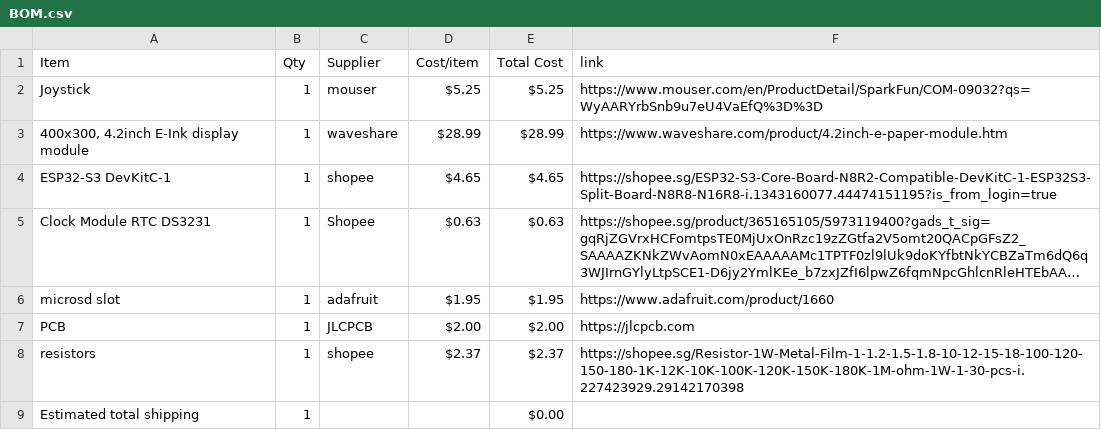
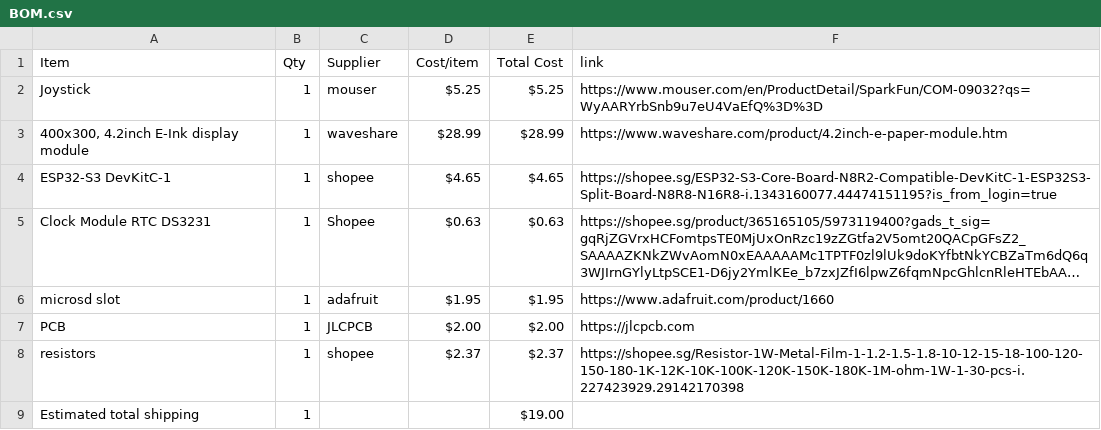
Before and after one commit to NZX37/lastbraincell, a CSV file: BOM.csv, drawn as a sheet; long unchanged cells end in ….

Commit message:
Sync LastBraincell from Half Life

```diff
--- a/BOM.csv
+++ b/BOM.csv
@@ -8,2 +8,2 @@ PCB,1,JLCPCB,$2.00,$2.00,https://jlcpcb.com
 resistors,1,shopee,$2.37,$2.37,https://shopee.sg/Resistor-1W-Metal-Film-1-1.2-1.5-1.8-10-12-15-18-100-120-150-180-1K-12K-10K-100K-120K-150K-180K-1M-ohm-1W-1-30-pcs-i.227423929.29142170398
-Estimated total shipping,1,,,$0.00,
+Estimated total shipping,1,,,$19.00,
```
